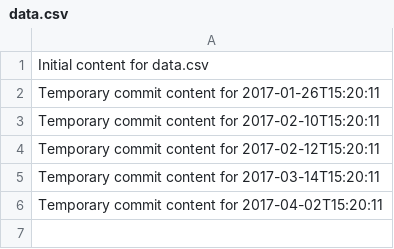
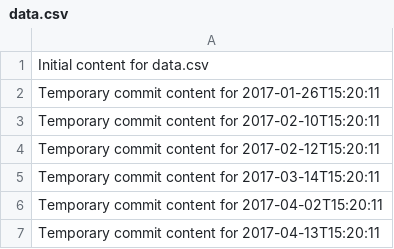
Before and after one commit to ShanAmjad/fluffy-disco, a CSV file: data.csv, drawn as a sheet; the diff names each change by its address in the sheet, - before the commit and + after, or states it on an @@ line.

```diff
--- a/data.csv
+++ b/data.csv
+row 7: Temporary commit content for 2017-04-13T15:20:11
```
